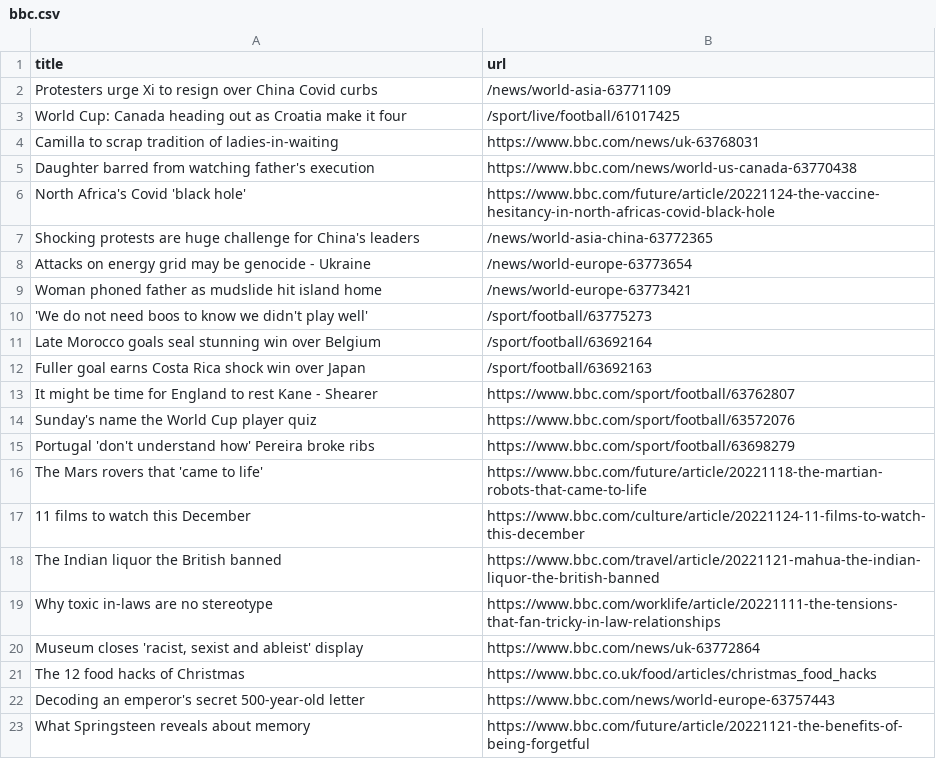
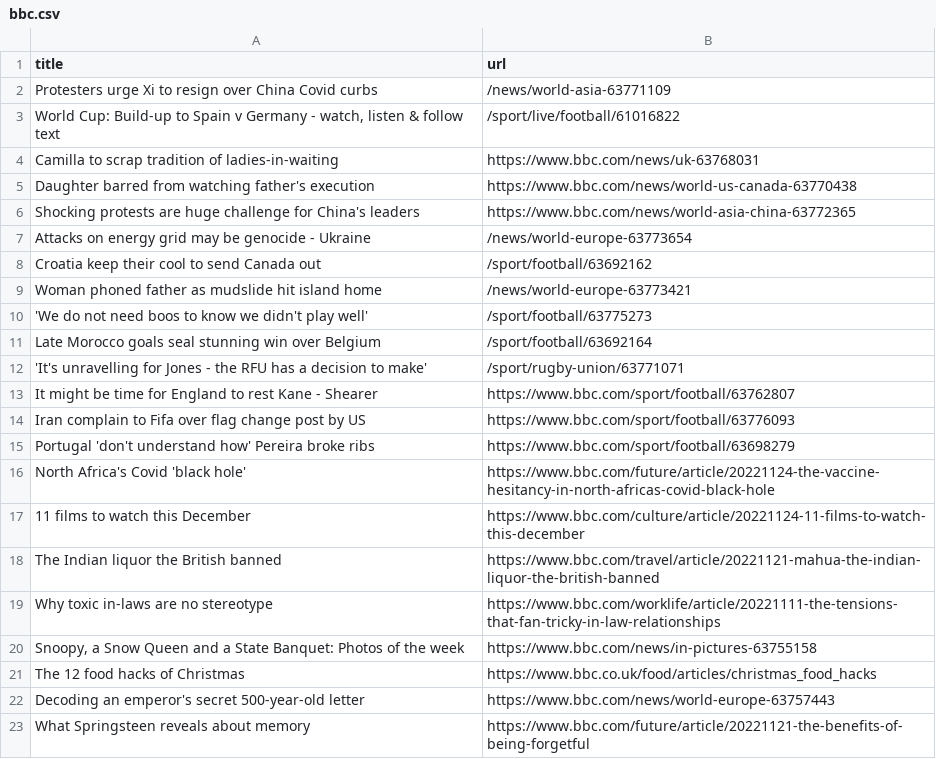
Before and after one commit to tengj98/automatic-scraper-bbc, a CSV file: bbc.csv, drawn as a sheet; only a part is shown.

```diff
--- a/bbc.csv
+++ b/bbc.csv
@@ -2,8 +2,8 @@ title,url
 Protesters urge Xi to resign over China Covid curbs,/news/world-asia-63771109
-World Cup: Canada heading out as Croatia make it four,/sport/live/football/61017425
+"World Cup: Build-up to Spain v Germany - watch, listen & follow text",/sport/live/football/61016822
 Camilla to scrap tradition of ladies-in-waiting,https://www.bbc.com/news/uk-63768031
 Daughter barred from watching father's execution,https://www.bbc.com/news/world-us-canada-63770438
-North Africa's Covid 'black hole',https://www.bbc.com/future/article/20221124-the-vaccine-hesitancy-in-north-africas-covid-black-hole
-Shocking protests are huge challenge for China's leaders,/news/world-asia-china-63772365
+Shocking protests are huge challenge for China's leaders,https://www.bbc.com/news/world-asia-china-63772365
 Attacks on energy grid may be genocide - Ukraine,/news/world-europe-63773654
+Croatia keep their cool to send Canada out,/sport/football/63692162
 Woman phoned father as mudslide hit island home,/news/world-europe-63773421
@@ -11,7 +11,7 @@ Woman phoned father as mudslide hit island home,/news/world-europe-63773421
 Late Morocco goals seal stunning win over Belgium,/sport/football/63692164
-Fuller goal earns Costa Rica shock win over Japan,/sport/football/63692163
+'It's unravelling for Jones - the RFU has a decision to make',/sport/rugby-union/63771071
 It might be time for England to rest Kane - Shearer,https://www.bbc.com/sport/football/63762807
-Sunday's name the World Cup player quiz,https://www.bbc.com/sport/football/63572076
+Iran complain to Fifa over flag change post by US,https://www.bbc.com/sport/football/63776093
 Portugal 'don't understand how' Pereira broke ribs,https://www.bbc.com/sport/football/63698279
-The Mars rovers that 'came to life',https://www.bbc.com/future/article/20221118-the-martian-robots-that-came-to-life
+North Africa's Covid 'black hole',https://www.bbc.com/future/article/20221124-the-vaccine-hesitancy-in-north-africas-covid-black-hole
 11 films to watch this December,https://www.bbc.com/culture/article/20221124-11-films-to-watch-this-december
@@ -19,3 +19,3 @@ The Indian liquor the British banned,https://www.bbc.com/travel/article/20221121
 Why toxic in-laws are no stereotype,https://www.bbc.com/worklife/article/20221111-the-tensions-that-fan-tricky-in-law-relationships
-"Museum closes 'racist, sexist and ableist' display",https://www.bbc.com/news/uk-63772864
+"Snoopy, a Snow Queen and a State Banquet: Photos of the week",https://www.bbc.com/news/in-pictures-63755158
 The 12 food hacks of Christmas,https://www.bbc.co.uk/food/articles/christmas_food_hacks
```
